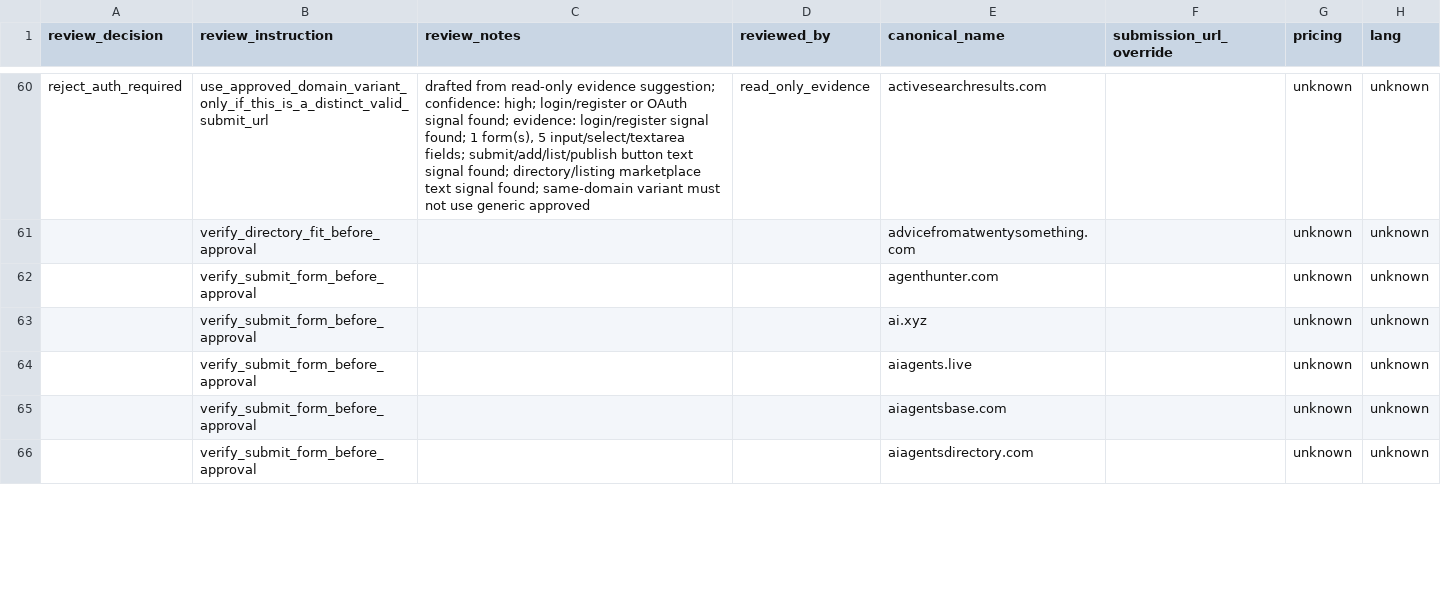
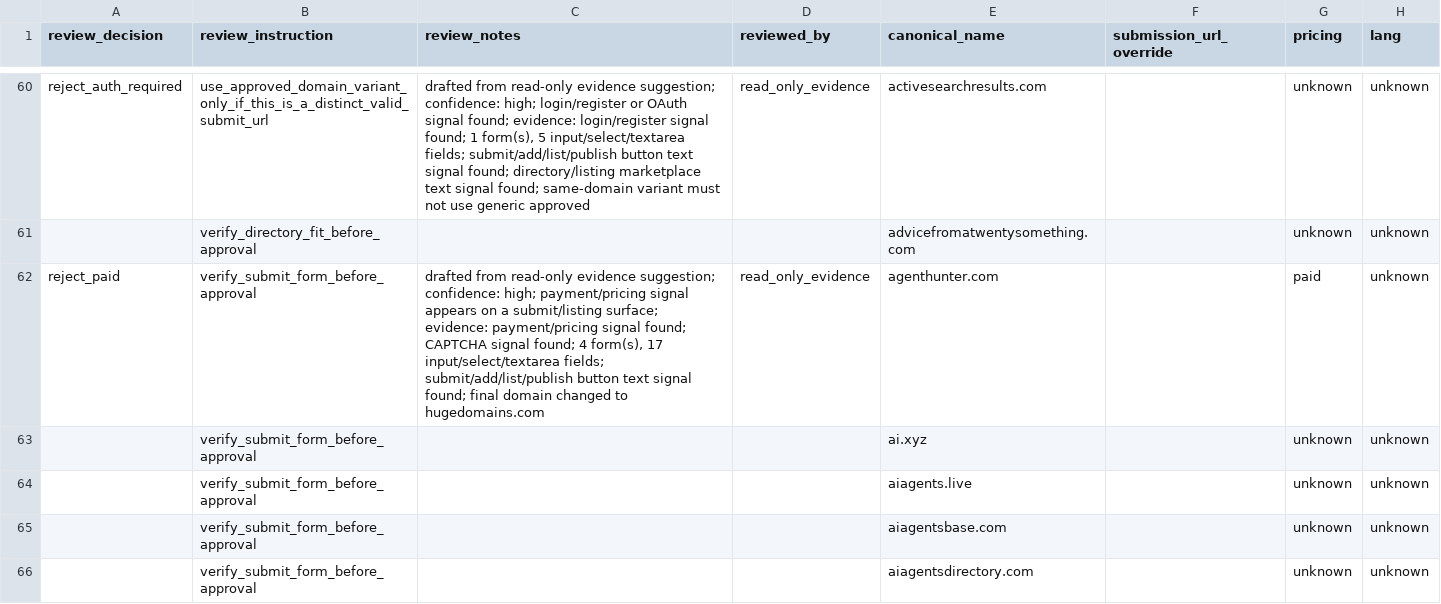
Before and after one commit to camaker/backlink-pilot, a CSV file: backlink-url/coverage-review.csv, drawn as a sheet; only a part is shown, gaps mark what is left out; the diff covers the shown part only; the diff names each change by its address in the sheet, - before the commit and + after, or states it on an @@ line.

Commit message:
feat: process third coverage review rejection batch

```diff
--- a/backlink-url/coverage-review.csv
+++ b/backlink-url/coverage-review.csv
-A62 (review_decision): (empty)
+A62 (review_decision): reject_paid
-C62 (review_notes): (empty)
+C62 (review_notes): drafted from read-only evidence suggestion; confidence: high; payment/pricing signal appears on a submit/listing surface; evidence: payment/pricing signal found; CAPTCHA signal found; 4 form(s), 17 input/select/textarea fields; submit/add/list/publish button text signal found; final domain changed to hugedomains.com
-D62 (reviewed_by): (empty)
+D62 (reviewed_by): read_only_evidence
-G62 (pricing): unknown
+G62 (pricing): paid
```
Also changed, not shown: 36 edited cells elsewhere in this file, 10 other files.
